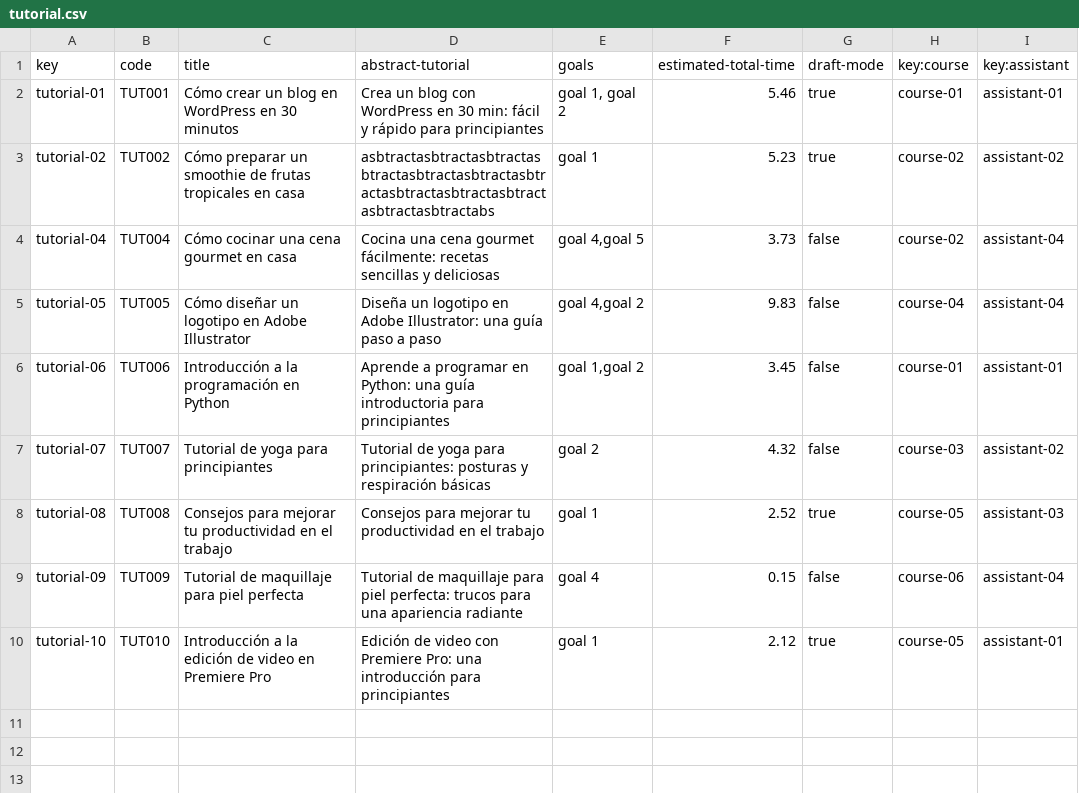
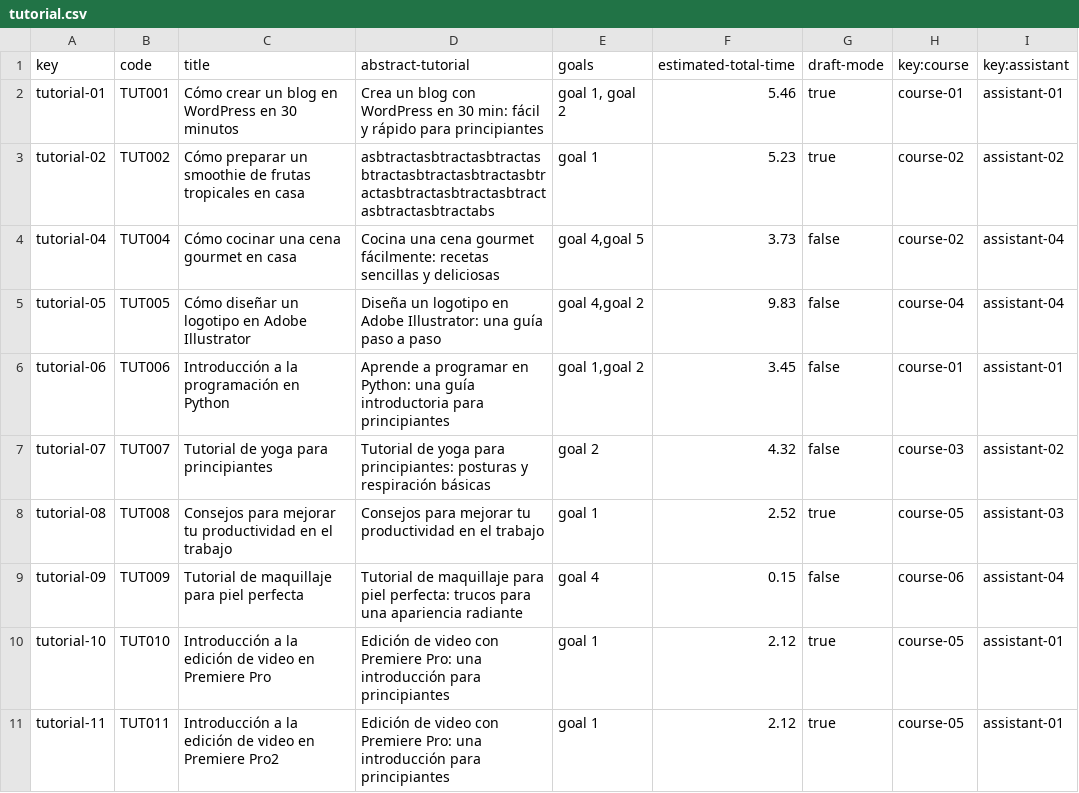
Before and after one commit to DP2-C1-02-07/Acme-L3, a CSV file: src/main/webapp/WEB-INF/resources/sample-data/tutorial.csv, drawn as a sheet.

Commit message:
Crear Test de Tutorial

```diff
--- a/src/main/webapp/WEB-INF/resources/sample-data/tutorial.csv
+++ b/src/main/webapp/WEB-INF/resources/sample-data/tutorial.csv
@@ -10 +10,2 @@ tutorial-09,TUT009,Tutorial de maquillaje para piel perfecta,Tutorial de maquill
 tutorial-10,TUT010,Introducción a la edición de video en Premiere Pro,Edición de video con Premiere Pro: una introducción para principiantes,goal 1,2.12,true,course-05,assistant-01
+tutorial-11,TUT011,Introducción a la edición de video en Premiere Pro2,Edición de video con Premiere Pro: una introducción para principiantes,goal 1,2.12,true,course-05,assistant-01
```
Also changed, not shown: 8 other files.
